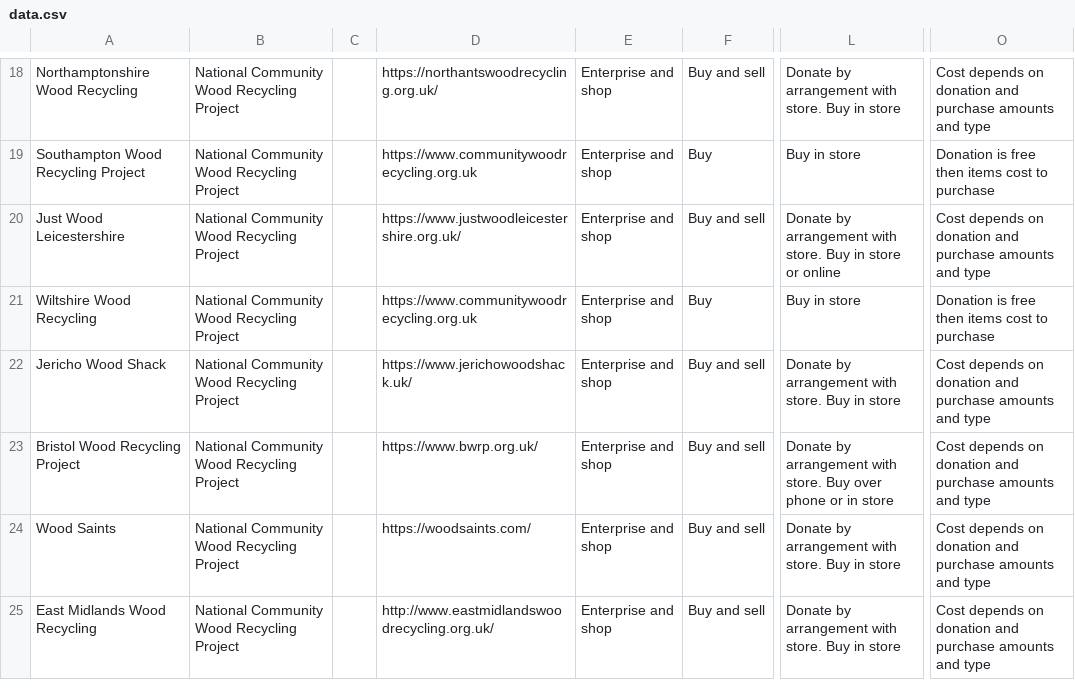
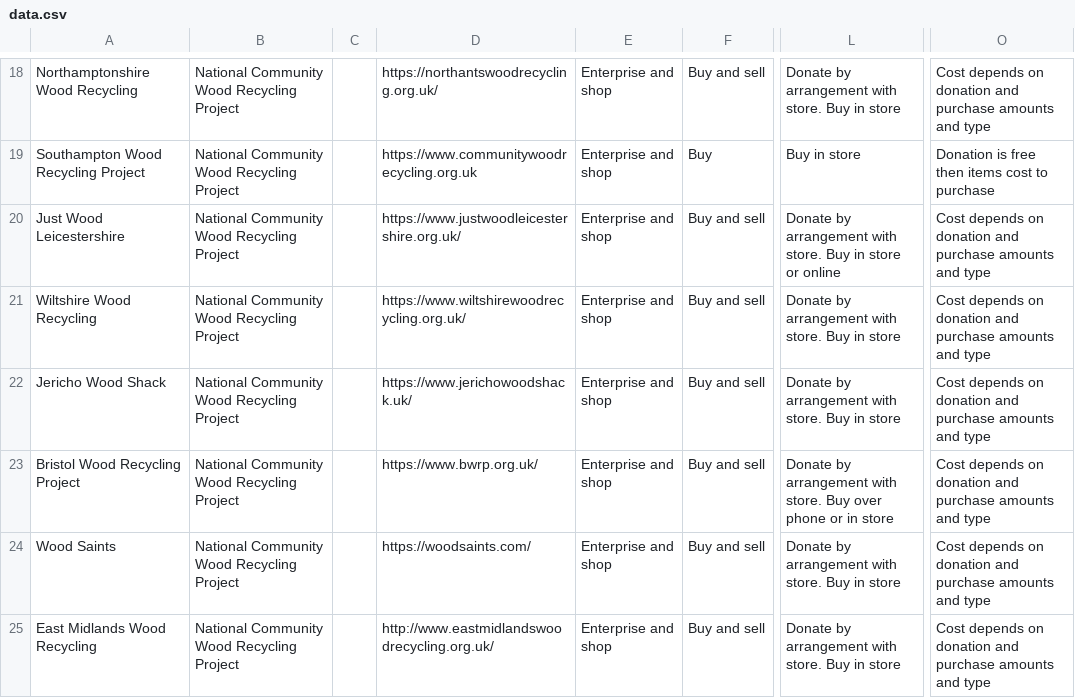
Before and after one commit to SW2893/sustainabilitytool-maps, a CSV file: src/mep/data.csv, drawn as a sheet; only a part is shown, gaps mark what is left out; the diff names each change by its address in the sheet, - before the commit and + after, or states it on an @@ line.

Commit message:
updated wiltshire wood recycling

```diff
--- a/src/mep/data.csv
+++ b/src/mep/data.csv
-D21: https://www.communitywoodrecycling.org.uk
+D21: https://www.wiltshirewoodrecycling.org.uk/
-F21: Buy
+F21: Buy and sell
-L21: Buy in store
+L21: Donate by arrangement with store. Buy in store
-O21: Donation is free then items cost to purchase
+O21: Cost depends on donation and purchase amounts and type
```
